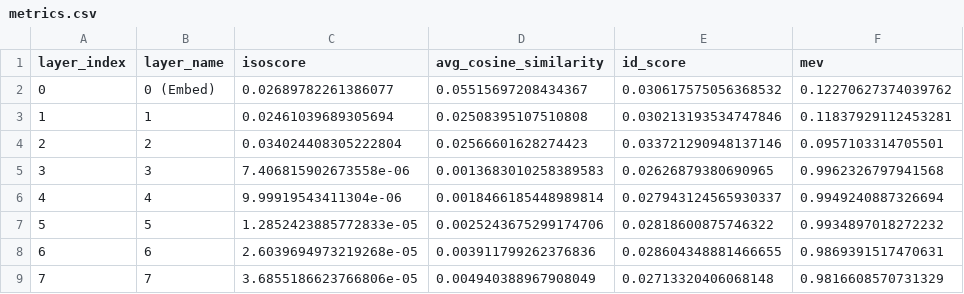
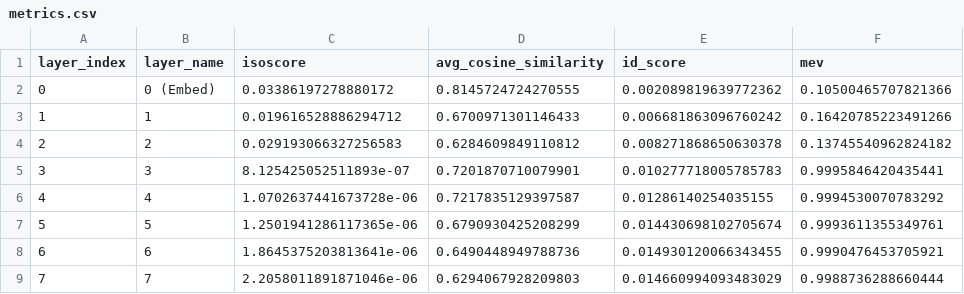
Before and after one commit to devansh-lodha/cs613-assignment-1, a CSV file: results/BPCC_hin_Deva_Qwen_Qwen3-Embedding-0.6B_hi/metrics.csv, drawn as a sheet; only a part is shown; the diff covers the shown part only.

Commit message:
feat: align metrics and report with official LaTeX specification in native bfloat16

```diff
--- a/results/BPCC_hin_Deva_Qwen_Qwen3-Embedding-0.6B_hi/metrics.csv
+++ b/results/BPCC_hin_Deva_Qwen_Qwen3-Embedding-0.6B_hi/metrics.csv
@@ -1,9 +1,9 @@
 layer_index,layer_name,isoscore,avg_cosine_similarity,id_score,mev
-0,0 (Embed),0.02689782261386077,0.05515697208434367,0.030617575056368532,0.12270627374039762
-1,1,0.02461039689305694,0.02508395107510808,0.030213193534747846,0.11837929112453281
-2,2,0.034024408305222804,0.02566601628274423,0.033721290948137146,0.0957103314705501
-3,3,7.406815902673558e-06,0.0013683010258389583,0.02626879380690965,0.9962326797941568
-4,4,9.99919543411304e-06,0.0018466185448989814,0.027943124565930337,0.9949240887326694
-5,5,1.2852423885772833e-05,0.0025243675299174706,0.02818600875746322,0.9934897018272232
-6,6,2.6039694973219268e-05,0.003911799262376836,0.028604348881466655,0.9869391517470631
-7,7,3.6855186623766806e-05,0.004940388967908049,0.02713320406068148,0.9816608570731329
+0,0 (Embed),0.03386197278880172,0.8145724724270555,0.002089819639772362,0.10500465707821366
+1,1,0.019616528886294712,0.6700971301146433,0.006681863096760242,0.16420785223491266
+2,2,0.029193066327256583,0.6284609849110812,0.008271868650630378,0.13745540962824182
+3,3,8.125425052511893e-07,0.7201870710079901,0.010277718005785783,0.9995846420435441
+4,4,1.0702637441673728e-06,0.7217835129397587,0.01286140254035155,0.9994530070783292
+5,5,1.2501941286117365e-06,0.6790930425208299,0.014430698102705674,0.9993611355349761
+6,6,1.8645375203813641e-06,0.6490448949788736,0.014930120066343455,0.9990476453705921
+7,7,2.2058011891871046e-06,0.6294067928209803,0.014660994093483029,0.9988736288660444
```
Also changed, not shown: 84 edited cells elsewhere in this file, results/BPCC_hin_Deva_Qwen_Qwen3-Embedding-0.6B_en/metrics.csv, results/BPCC_hin_Deva_google_embeddinggemma-300m_en/metrics.csv, 25 other files.
